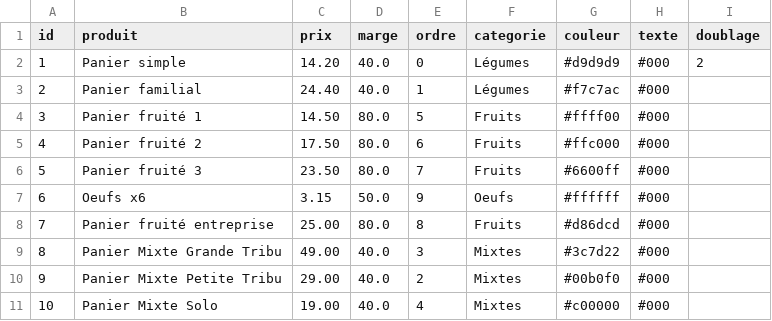
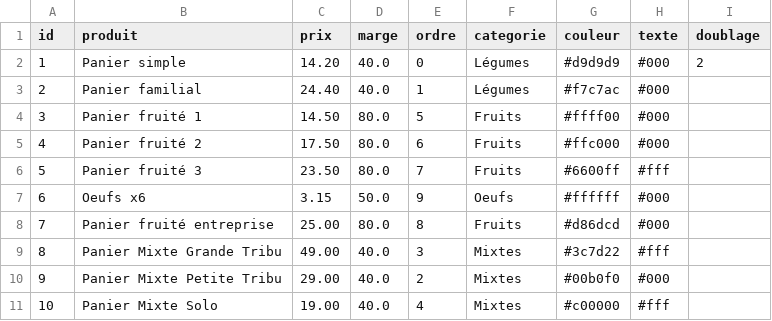
Before and after one commit to medina474/basesdedonnees, a CSV file: data/cocagne/produits.csv, drawn as a sheet.

```diff
--- a/data/cocagne/produits.csv
+++ b/data/cocagne/produits.csv
@@ -5,7 +5,7 @@ id,produit,prix,marge,ordre,categorie,couleur,texte,doublage
 4,Panier fruité 2,17.50,80.0,6,Fruits,#ffc000,#000,
-5,Panier fruité 3,23.50,80.0,7,Fruits,#6600ff,#000,
+5,Panier fruité 3,23.50,80.0,7,Fruits,#6600ff,#fff,
 6,Oeufs x6,3.15,50.0,9,Oeufs,#ffffff,#000,
 7,Panier fruité entreprise,25.00,80.0,8,Fruits,#d86dcd,#000,
-8,Panier Mixte Grande Tribu,49.00,40.0,3,Mixtes,#3c7d22,#000,
+8,Panier Mixte Grande Tribu,49.00,40.0,3,Mixtes,#3c7d22,#fff,
 9,Panier Mixte Petite Tribu,29.00,40.0,2,Mixtes,#00b0f0,#000,
-10,Panier Mixte Solo,19.00,40.0,4,Mixtes,#c00000,#000,
+10,Panier Mixte Solo,19.00,40.0,4,Mixtes,#c00000,#fff,
```
Also changed, not shown: data/cocagne/condition_paiement.csv, 3 other files.
